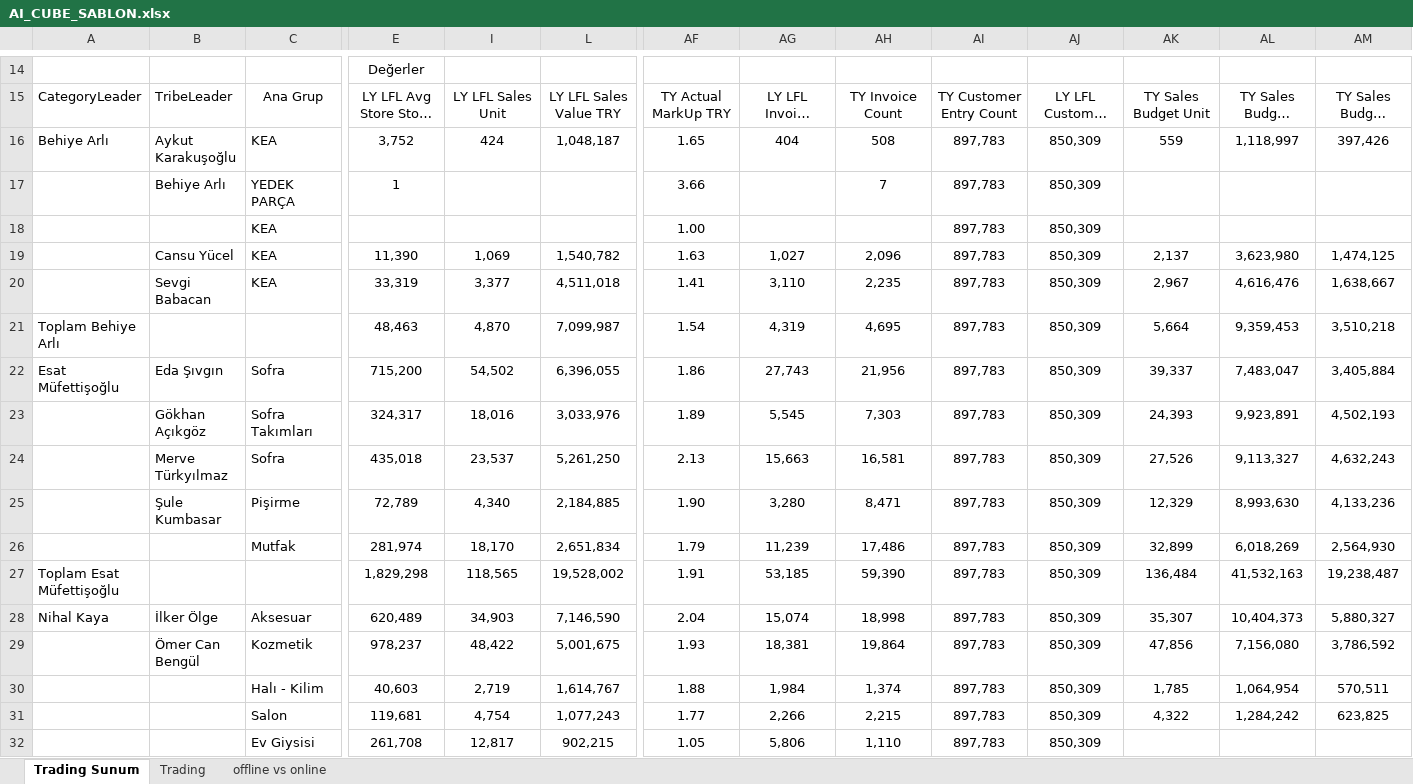
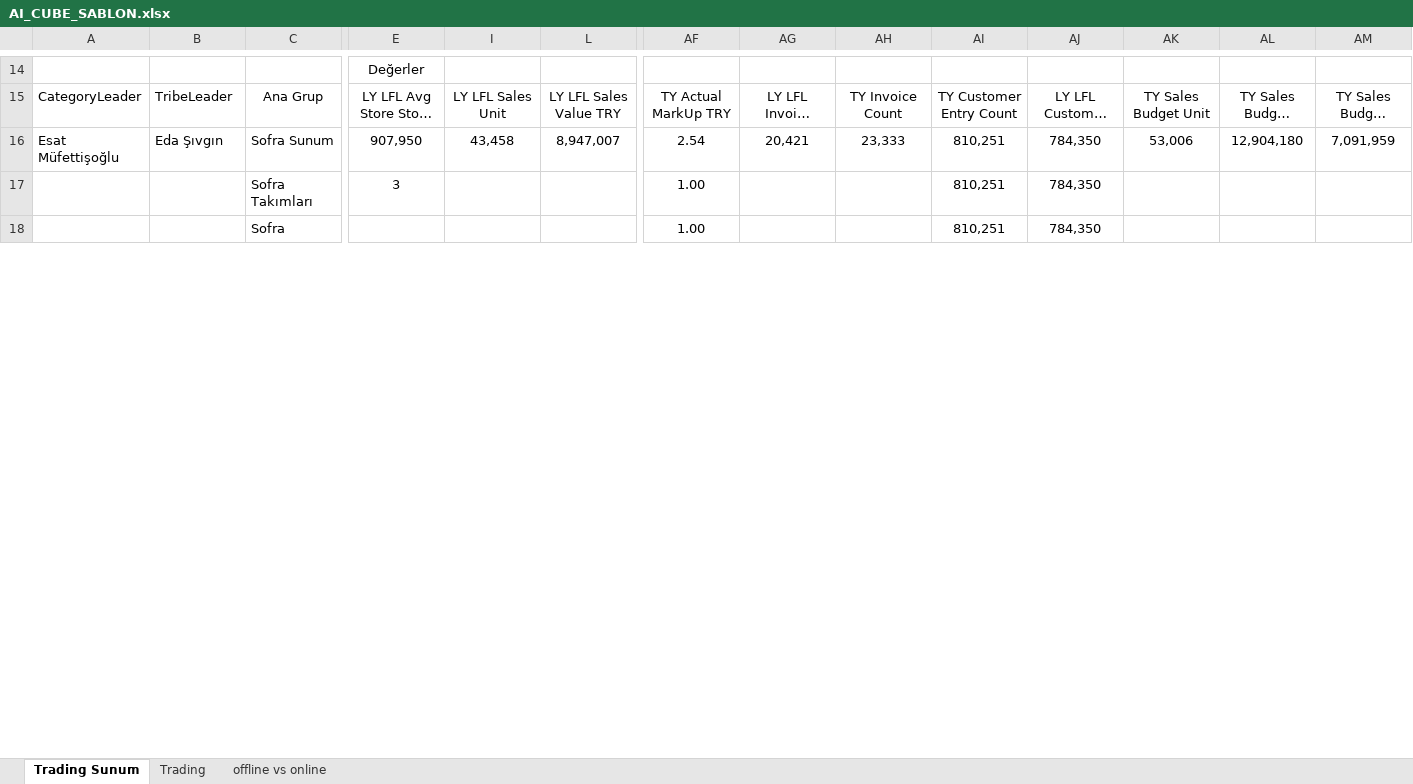
Before and after one commit to HAKAN8080/Thorius_ai_planner, an Excel workbook: AI Agent/data/AI_CUBE_SABLON.xlsx, sheet Trading Sunum, drawn as a sheet; only a part is shown, gaps mark what is left out; long unchanged cells end in …; values as stored, in another font and other column widths than the file's, no borders; charts and pictures not drawn; removed rows and columns are numbered as before the commit, all else as after; rows hold the shown columns only; the diff covers the shown part only; the diff names each change by its address in the sheet, - before the commit and + after, or states it on an @@ line.

```diff
--- a/AI Agent/data/AI_CUBE_SABLON.xlsx (sheet Trading Sunum)
+++ b/AI Agent/data/AI_CUBE_SABLON.xlsx (sheet Trading Sunum)
-row 16: Behiye Arlı | Aykut Karakuşoğlu | KEA | 3,752 | 424 | 1,048,187 | 1.65 | 404 | 508 | 897,783 | 850,309 | 559 | 1,118,997 | 397,426
-row 17:  | Behiye Arlı | YEDEK PARÇA | 1 |  |  | 3.66 |  | 7 | 897,783 | 850,309
+row 16: Esat Müfettişoğlu | Eda Şıvgın | Sofra Sunum | 907,950 | 43,458 | 8,947,007 | 2.54 | 20,421 | 23,333 | 810,251 | 784,350 | 53,006 | 12,904,180 | 7,091,959
+row 17:  |  | Sofra Takımları | 3 |  |  | 1.00 |  |  | 810,251 | 784,350
-C18: KEA
+C18: Sofra
-AI18: 897,783
+AI18: 810,251
-AJ18: 850,309
+AJ18: 784,350
-row 19:  | Cansu Yücel | KEA | 11,390 | 1,069 | 1,540,782 | 1.63 | 1,027 | 2,096 | 897,783 | 850,309 | 2,137 | 3,623,980 | 1,474,125
-row 20:  | Sevgi Babacan | KEA | 33,319 | 3,377 | 4,511,018 | 1.41 | 3,110 | 2,235 | 897,783 | 850,309 | 2,967 | 4,616,476 | 1,638,667
-row 21: Toplam Behiye Arlı |  |  | 48,463 | 4,870 | 7,099,987 | 1.54 | 4,319 | 4,695 | 897,783 | 850,309 | 5,664 | 9,359,453 | 3,510,218
-row 22: Esat Müfettişoğlu | Eda Şıvgın | Sofra | 715,200 | 54,502 | 6,396,055 | 1.86 | 27,743 | 21,956 | 897,783 | 850,309 | 39,337 | 7,483,047 | 3,405,884
-row 23:  | Gökhan Açıkgöz | Sofra Takımları | 324,317 | 18,016 | 3,033,976 | 1.89 | 5,545 | 7,303 | 897,783 | 850,309 | 24,393 | 9,923,891 | 4,502,193
-row 24:  | Merve Türkyılmaz | Sofra | 435,018 | 23,537 | 5,261,250 | 2.13 | 15,663 | 16,581 | 897,783 | 850,309 | 27,526 | 9,113,327 | 4,632,243
-row 25:  | Şule Kumbasar | Pişirme | 72,789 | 4,340 | 2,184,885 | 1.90 | 3,280 | 8,471 | 897,783 | 850,309 | 12,329 | 8,993,630 | 4,133,236
-row 26:  |  | Mutfak | 281,974 | 18,170 | 2,651,834 | 1.79 | 11,239 | 17,486 | 897,783 | 850,309 | 32,899 | 6,018,269 | 2,564,930
-row 27: Toplam Esat Müfettişoğlu |  |  | 1,829,298 | 118,565 | 19,528,002 | 1.91 | 53,185 | 59,390 | 897,783 | 850,309 | 136,484 | 41,532,163 | 19,238,487
-row 28: Nihal Kaya | İlker Ölge | Aksesuar | 620,489 | 34,903 | 7,146,590 | 2.04 | 15,074 | 18,998 | 897,783 | 850,309 | 35,307 | 10,404,373 | 5,880,327
-row 29:  | Ömer Can Bengül | Kozmetik | 978,237 | 48,422 | 5,001,675 | 1.93 | 18,381 | 19,864 | 897,783 | 850,309 | 47,856 | 7,156,080 | 3,786,592
-row 30:  |  | Halı - Kilim | 40,603 | 2,719 | 1,614,767 | 1.88 | 1,984 | 1,374 | 897,783 | 850,309 | 1,785 | 1,064,954 | 570,511
-row 31:  |  | Salon | 119,681 | 4,754 | 1,077,243 | 1.77 | 2,266 | 2,215 | 897,783 | 850,309 | 4,322 | 1,284,242 | 623,825
-row 32:  |  | Ev Giysisi | 261,708 | 12,817 | 902,215 | 1.05 | 5,806 | 1,110 | 897,783 | 850,309
```
Also changed, not shown: 33 added rows and 15 removed rows elsewhere in this sheet, sheet Trading, sheet offline vs online, hidden cells, charts or pictures.
